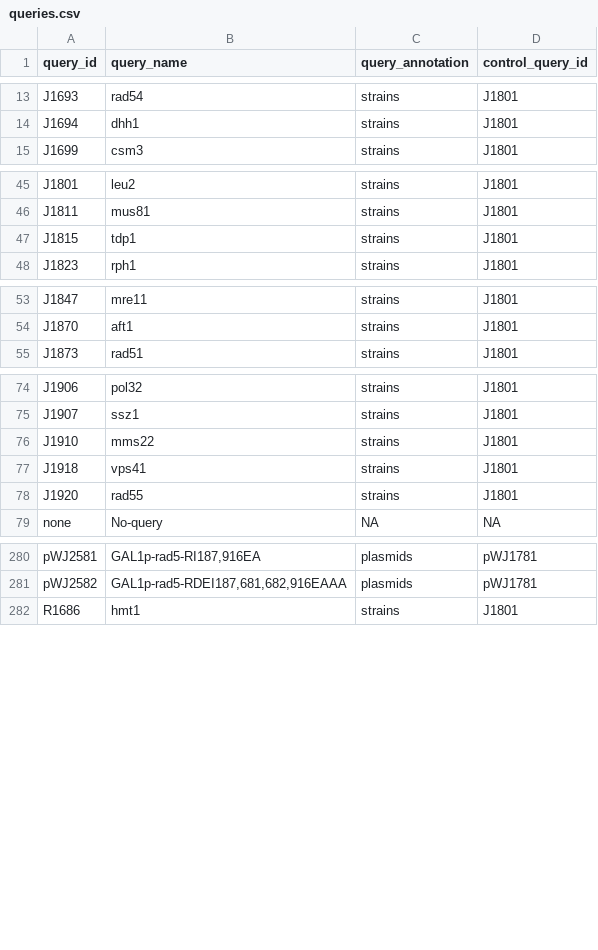
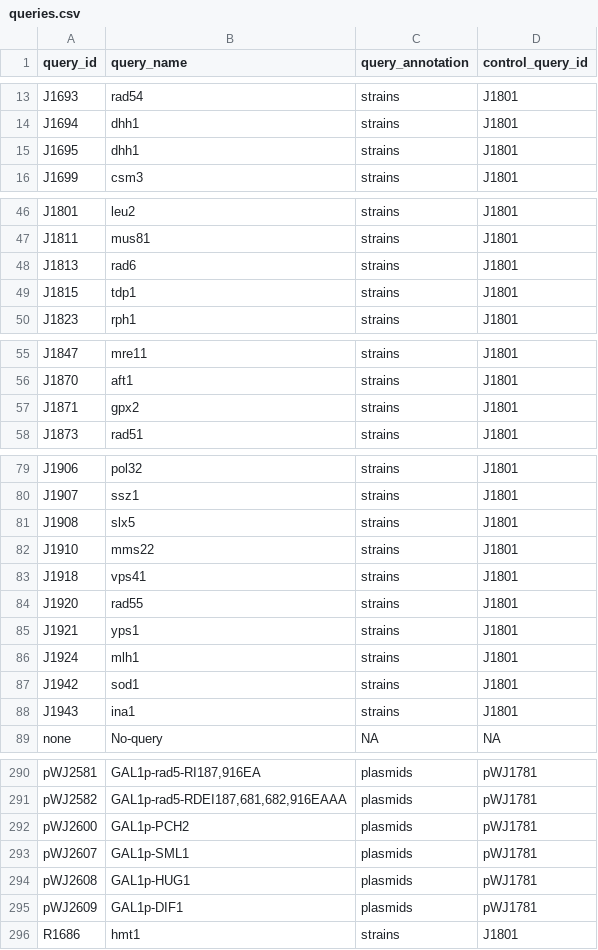
Before and after one commit to aliceserafin/rothfreezer, a CSV file: inst/db/queries/queries.csv, drawn as a sheet; only a part is shown, gaps mark what is left out; the diff covers the shown part only.

Commit message:
Add new queries

```diff
--- a/inst/db/queries/queries.csv
+++ b/inst/db/queries/queries.csv
@@ -14,2 +14,3 @@ J1693,rad54,strains,J1801
 J1694,dhh1,strains,J1801
+J1695,dhh1,strains,J1801
 J1699,csm3,strains,J1801
@@ -46,2 +47,3 @@ J1801,leu2,strains,J1801
 J1811,mus81,strains,J1801
+J1813,rad6,strains,J1801
 J1815,tdp1,strains,J1801
@@ -54,2 +56,3 @@ J1847,mre11,strains,J1801
 J1870,aft1,strains,J1801
+J1871,gpx2,strains,J1801
 J1873,rad51,strains,J1801
@@ -75,2 +80,3 @@ J1906,pol32,strains,J1801
 J1907,ssz1,strains,J1801
+J1908,slx5,strains,J1801
 J1910,mms22,strains,J1801
@@ -78,2 +84,6 @@ J1918,vps41,strains,J1801
 J1920,rad55,strains,J1801
+J1921,yps1,strains,J1801
+J1924,mlh1,strains,J1801
+J1942,sod1,strains,J1801
+J1943,ina1,strains,J1801
 none,No-query,NA,NA
@@ -281,2 +291,6 @@ pWJ2581,"GAL1p-rad5-RI187,916EA",plasmids,pWJ1781
 pWJ2582,"GAL1p-rad5-RDEI187,681,682,916EAAA",plasmids,pWJ1781
+pWJ2600,GAL1p-PCH2,plasmids,pWJ1781
+pWJ2607,GAL1p-SML1,plasmids,pWJ1781
+pWJ2608,GAL1p-HUG1,plasmids,pWJ1781
+pWJ2609,GAL1p-DIF1,plasmids,pWJ1781
 R1686,hmt1,strains,J1801
```
Also changed, not shown: 2 added rows elsewhere in this file.
